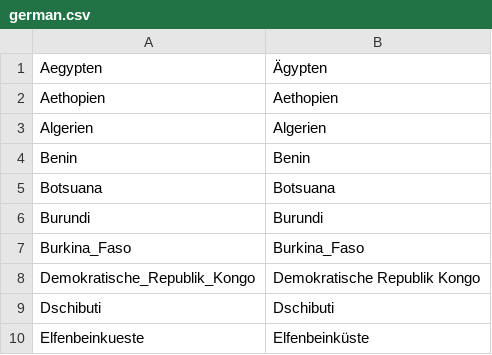
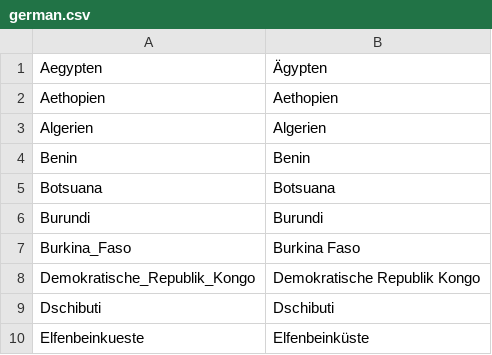
Before and after one commit to maxhollmann/mnemosyne-africa, a CSV file: german.csv, drawn as a sheet; only a part is shown.

```diff
--- a/german.csv
+++ b/german.csv
@@ -6,3 +6,3 @@ Botsuana,Botsuana
 Burundi,Burundi
-Burkina_Faso,Burkina_Faso
+Burkina_Faso,Burkina Faso
 Demokratische_Republik_Kongo,Demokratische Republik Kongo
```
Also changed, not shown: 3 other files.
